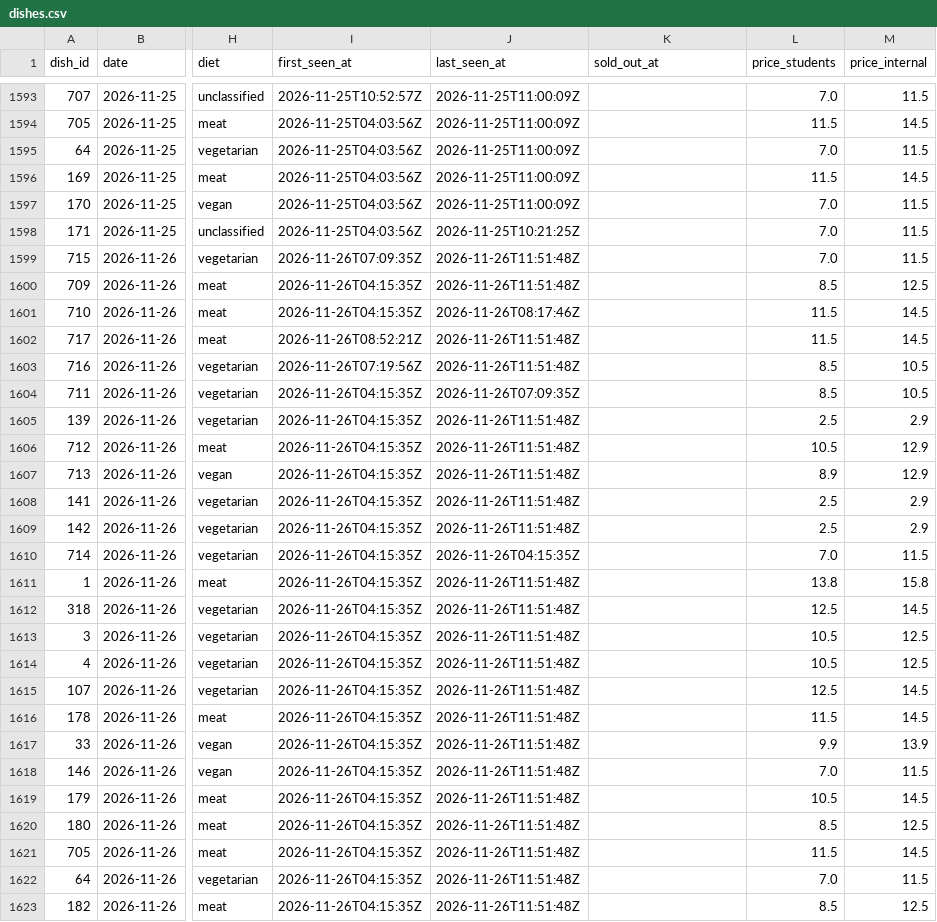
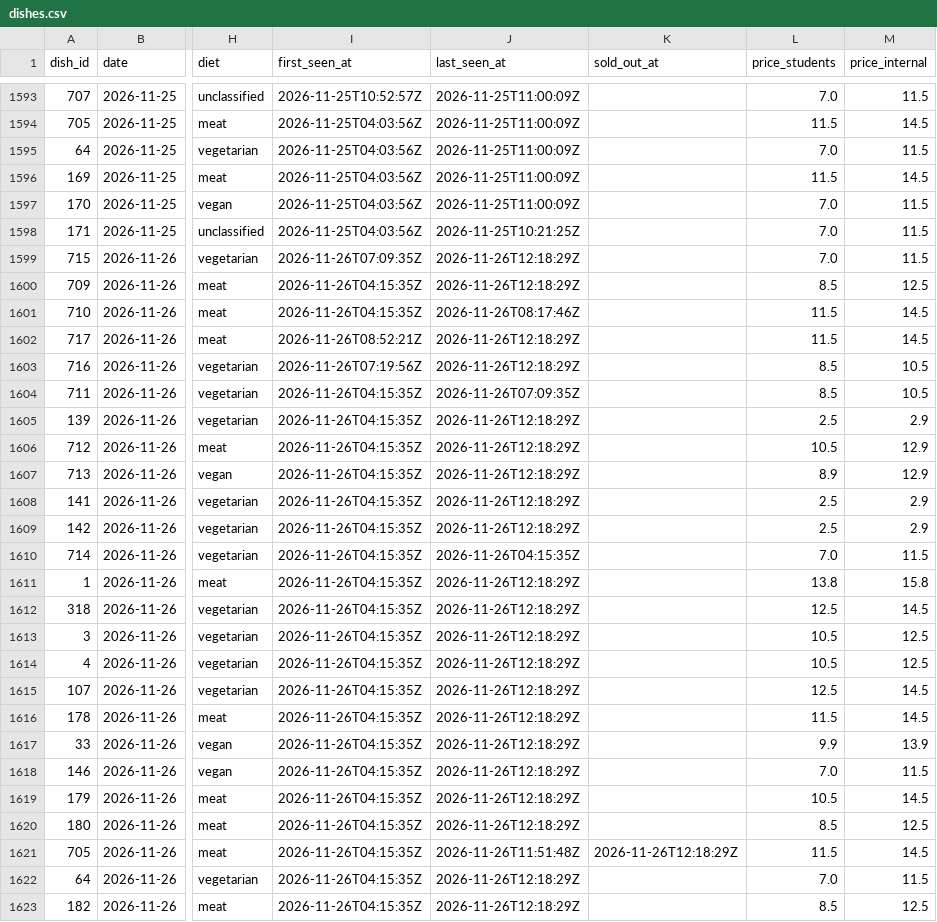
Before and after one commit to hanneshoppe/mensa-pages, a CSV file: data/dishes.csv, drawn as a sheet; only a part is shown, gaps mark what is left out; the diff names each change by its address in the sheet, - before the commit and + after, or states it on an @@ line.

```diff
--- a/data/dishes.csv
+++ b/data/dishes.csv
-J1599:J1600 (last_seen_at): 2026-11-26T11:51:48Z
+J1599:J1600 (last_seen_at): 2026-11-26T12:18:29Z
-J1602:J1603 (last_seen_at): 2026-11-26T11:51:48Z
+J1602:J1603 (last_seen_at): 2026-11-26T12:18:29Z
-J1605:J1609 (last_seen_at): 2026-11-26T11:51:48Z
+J1605:J1609 (last_seen_at): 2026-11-26T12:18:29Z
-J1611:J1620 (last_seen_at): 2026-11-26T11:51:48Z
+J1611:J1620 (last_seen_at): 2026-11-26T12:18:29Z
-K1621 (sold_out_at): (empty)
+K1621 (sold_out_at): 2026-11-26T12:18:29Z
-J1622:J1623 (last_seen_at): 2026-11-26T11:51:48Z
+J1622:J1623 (last_seen_at): 2026-11-26T12:18:29Z
```
Also changed, not shown: 2 other files.
